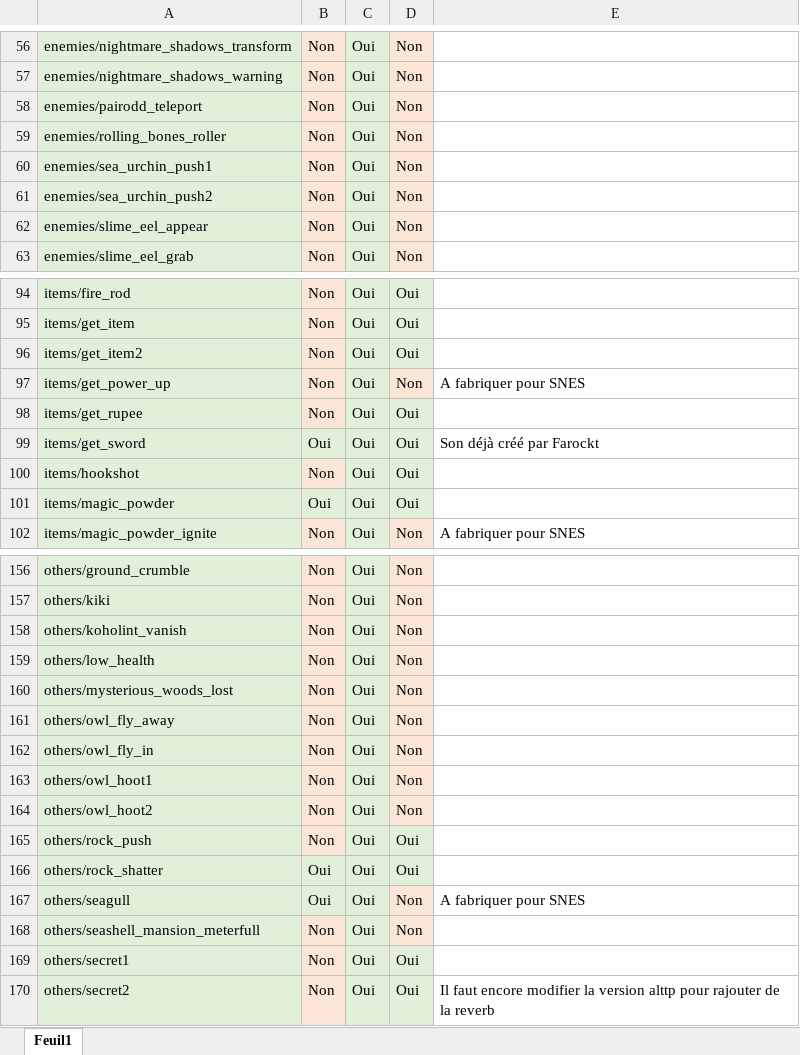
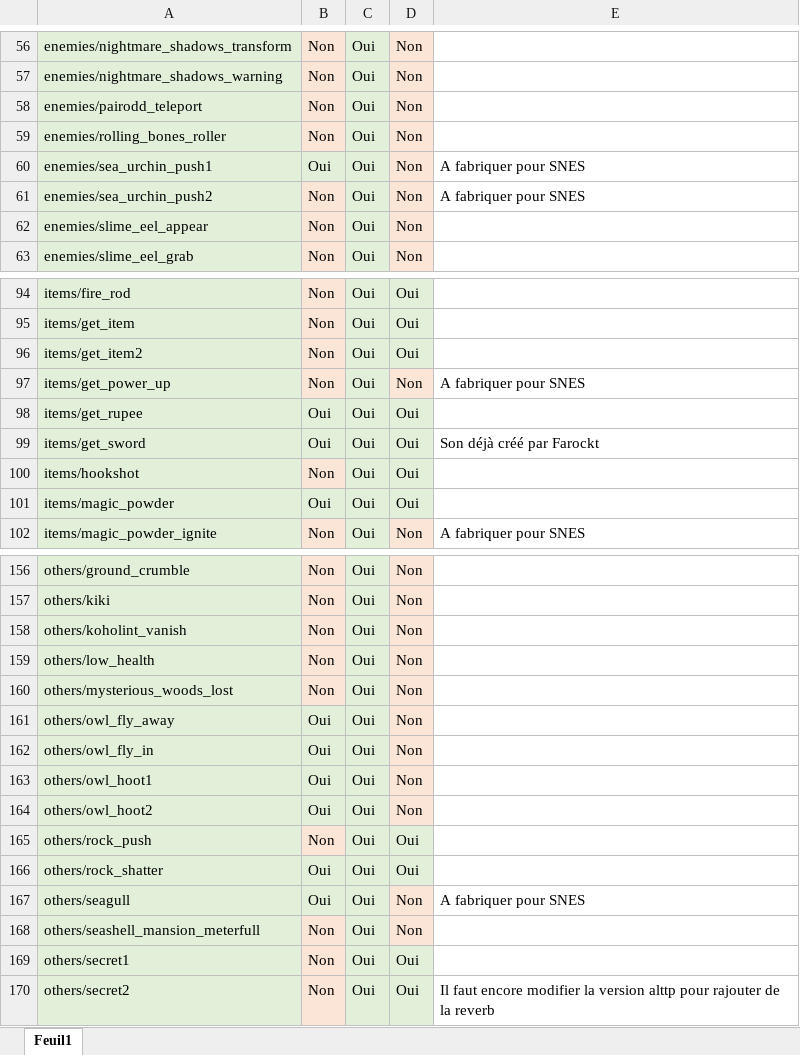
Before and after one commit to aruffie/zelda-alttd-local-fork, an Excel workbook: work/sounds/Sounds.xlsx, sheet Feuil1, drawn as a sheet; only a part is shown, gaps mark what is left out; values as stored, in another font and other column widths than the file's, no borders; the diff names each change by its address in the sheet, - before the commit and + after, or states it on an @@ line.

Commit message:
Sounds

```diff
--- a/work/sounds/Sounds.xlsx (sheet Feuil1)
+++ b/work/sounds/Sounds.xlsx (sheet Feuil1)
-B60: Non
+B60: Oui
-B60 fill: #FBE5D6
+B60 fill: #E2F0D9
-E60:E61: (empty)
+E60:E61: A fabriquer pour SNES
-B98: Non
+B98: Oui
-B98 fill: #FBE5D6
+B98 fill: #E2F0D9
-B161:B164: Non
+B161:B164: Oui
-B161:B164 fill: #FBE5D6
+B161:B164 fill: #E2F0D9
```
Also changed, not shown: 16 other files.
